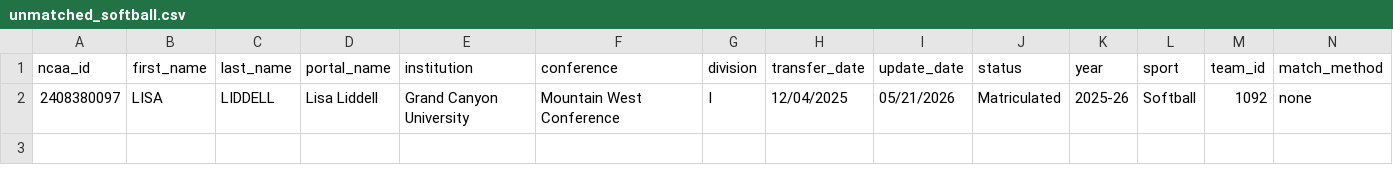
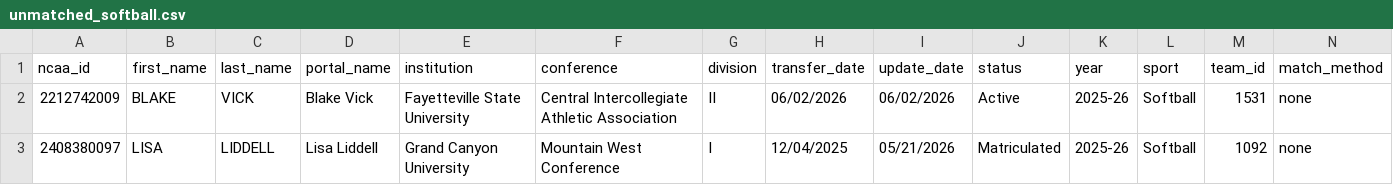
Before and after one commit to JasonR64A/chart-builder, a CSV file: data/portal/unmatched_softball.csv, drawn as a sheet; only a part is shown; rows hold the shown columns only; the diff names each change by its address in the sheet, - before the commit and + after, or states it on an @@ line.

```diff
--- a/data/portal/unmatched_softball.csv
+++ b/data/portal/unmatched_softball.csv
+row 2: 2212742009 | BLAKE | VICK | Blake Vick | Fayetteville State University | Central Intercollegiate Athletic Association | II | 06/02/2026 | 06/02/2026 | Active | 2025-26 | Softball | 1531 | none
```
Also changed, not shown: data/portal/needs_review_baseball.csv, data/portal/softball_matched.csv, 6 other files.
